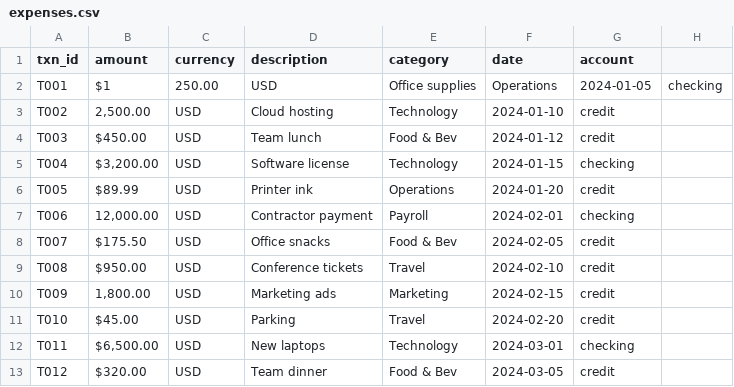
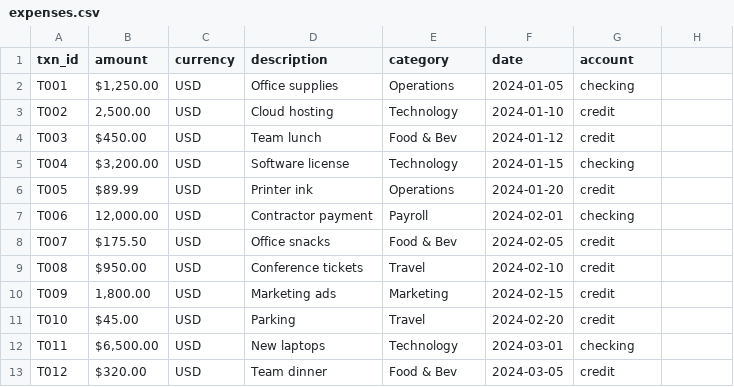
Before and after one commit to rich-iannone/sweet-data, a CSV file: evals/datasets/expenses.csv, drawn as a sheet.

Commit message:
Update expenses.csv

```diff
--- a/evals/datasets/expenses.csv
+++ b/evals/datasets/expenses.csv
@@ -1,3 +1,3 @@
 txn_id,amount,currency,description,category,date,account
-T001,  $1,250.00 ,USD,Office supplies,Operations,2024-01-05,checking
+T001,"  $1,250.00 ",USD,Office supplies,Operations,2024-01-05,checking
 T002,"2,500.00",USD,Cloud hosting,Technology,2024-01-10,credit
```
